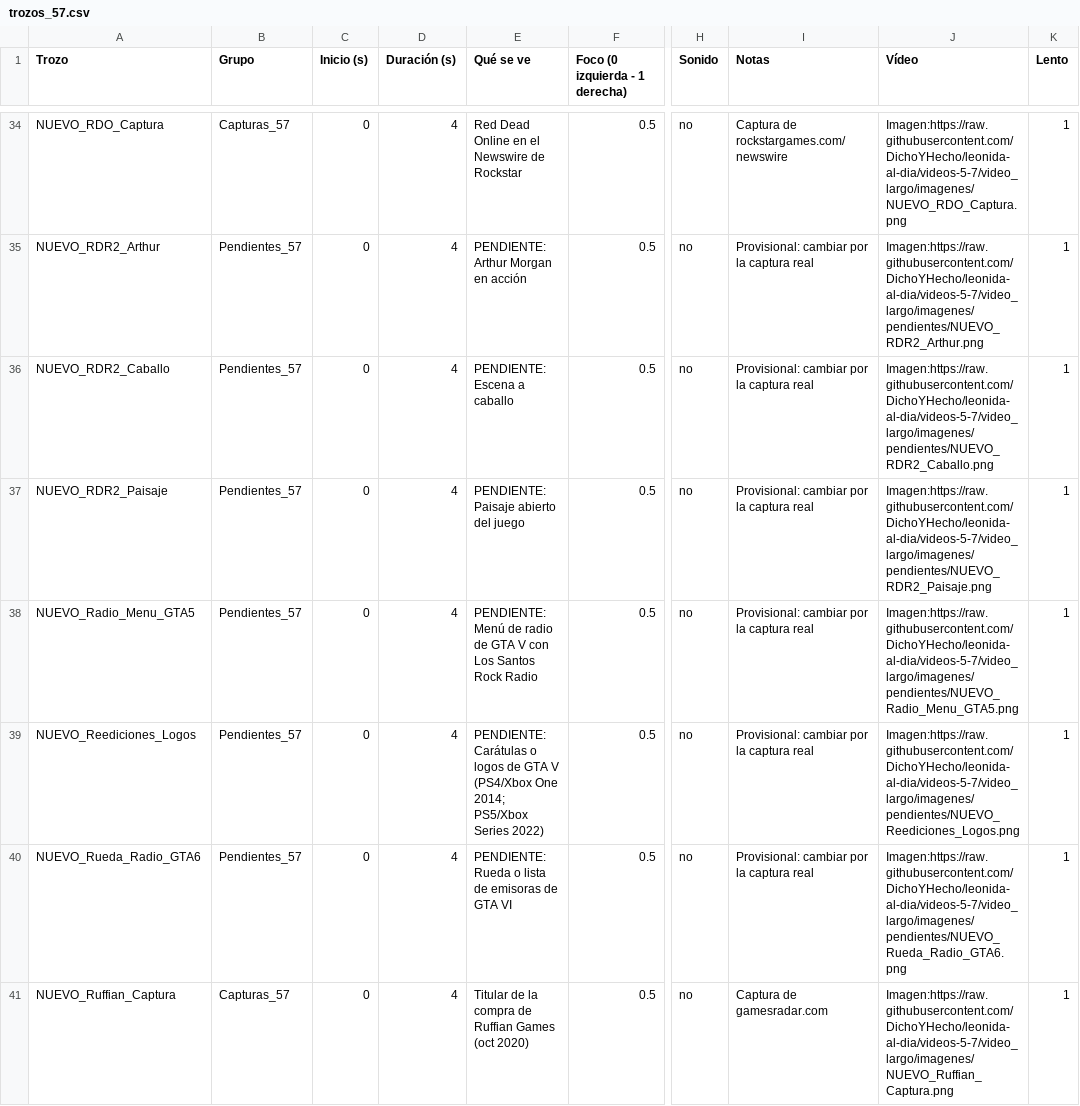
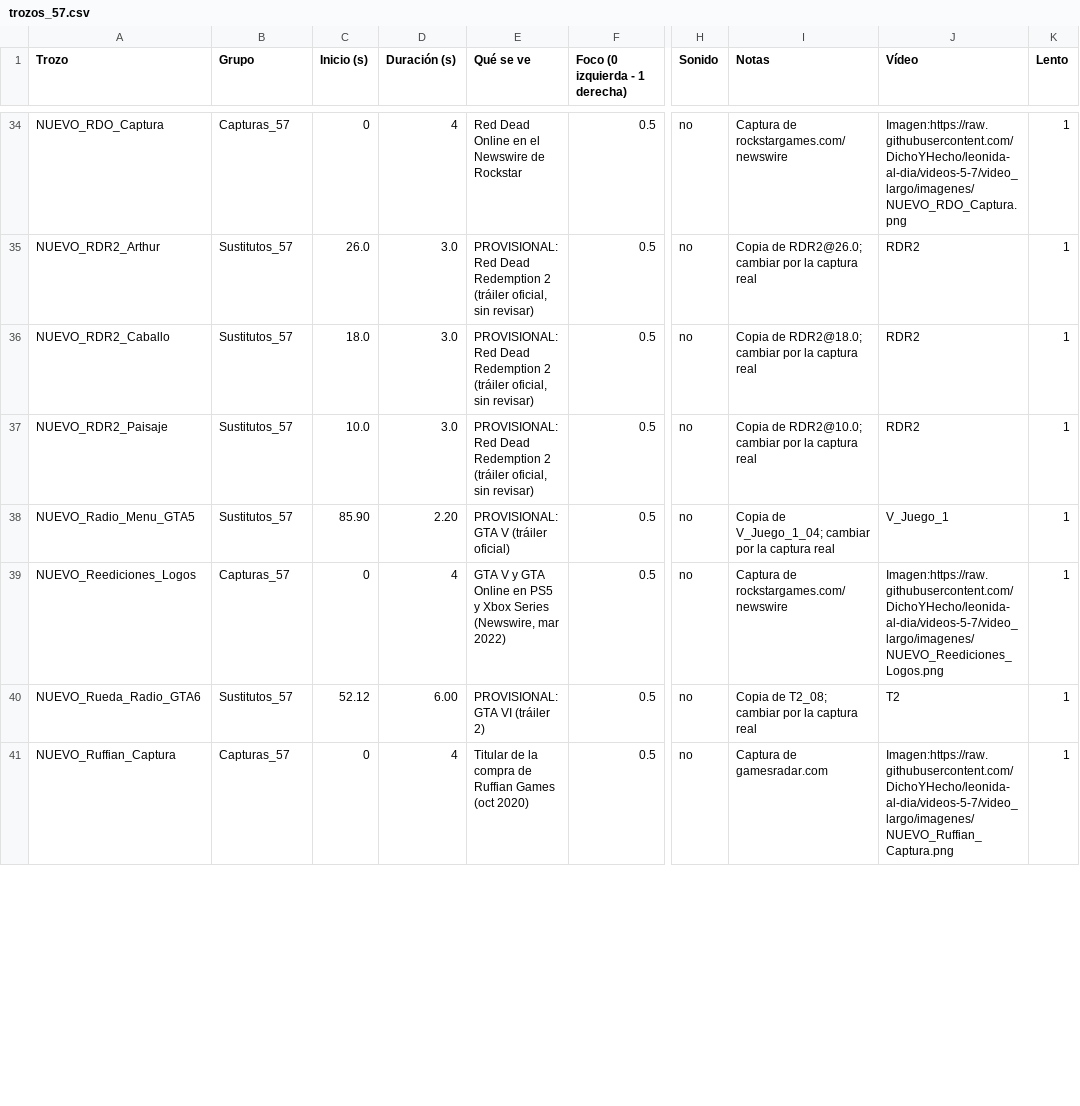
Before and after one commit to DichoYHecho/leonida-al-dia, a CSV file: video_largo/trozos_57.csv, drawn as a sheet; only a part is shown, gaps mark what is left out; the diff covers the shown part only; the diff names each change by its address in the sheet, - before the commit and + after, or states it on an @@ line.

```diff
--- a/video_largo/trozos_57.csv
+++ b/video_largo/trozos_57.csv
-B35:B38 (Grupo): Pendientes_57
+B35:B38 (Grupo): Sustitutos_57
-C35 (Inicio (s)): 0
+C35 (Inicio (s)): 26.0
-D35:D37 (Duración (s)): 4
+D35:D37 (Duración (s)): 3.0
-E35 (Qué se ve): PENDIENTE: Arthur Morgan en acción
+E35 (Qué se ve): PROVISIONAL: Red Dead Redemption 2 (tráiler oficial, sin revisar)
-I35 (Notas): Provisional: cambiar por la captura real
+I35 (Notas): Copia de RDR2@26.0; cambiar por la captura real
-J35 (Vídeo): Imagen:https://raw.githubusercontent.com/DichoYHecho/leonida-al-dia/videos-5-7/video_largo/imagenes/pendientes/NUEVO_RDR2_Arthur.png
+J35 (Vídeo): RDR2
-C36 (Inicio (s)): 0
+C36 (Inicio (s)): 18.0
-E36 (Qué se ve): PENDIENTE: Escena a caballo
+E36 (Qué se ve): PROVISIONAL: Red Dead Redemption 2 (tráiler oficial, sin revisar)
-I36 (Notas): Provisional: cambiar por la captura real
+I36 (Notas): Copia de RDR2@18.0; cambiar por la captura real
-J36 (Vídeo): Imagen:https://raw.githubusercontent.com/DichoYHecho/leonida-al-dia/videos-5-7/video_largo/imagenes/pendientes/NUEVO_RDR2_Caballo.png
+J36 (Vídeo): RDR2
-C37 (Inicio (s)): 0
+C37 (Inicio (s)): 10.0
-E37 (Qué se ve): PENDIENTE: Paisaje abierto del juego
+E37 (Qué se ve): PROVISIONAL: Red Dead Redemption 2 (tráiler oficial, sin revisar)
-I37 (Notas): Provisional: cambiar por la captura real
+I37 (Notas): Copia de RDR2@10.0; cambiar por la captura real
-J37 (Vídeo): Imagen:https://raw.githubusercontent.com/DichoYHecho/leonida-al-dia/videos-5-7/video_largo/imagenes/pendientes/NUEVO_RDR2_Paisaje.png
+J37 (Vídeo): RDR2
-C38 (Inicio (s)): 0
+C38 (Inicio (s)): 85.90
-D38 (Duración (s)): 4
+D38 (Duración (s)): 2.20
-E38 (Qué se ve): PENDIENTE: Menú de radio de GTA V con Los Santos Rock Radio
+E38 (Qué se ve): PROVISIONAL: GTA V (tráiler oficial)
-I38 (Notas): Provisional: cambiar por la captura real
+I38 (Notas): Copia de V_Juego_1_04; cambiar por la captura real
-J38 (Vídeo): Imagen:https://raw.githubusercontent.com/DichoYHecho/leonida-al-dia/videos-5-7/video_largo/imagenes/pendientes/NUEVO_Radio_Menu_GTA5.png
+J38 (Vídeo): V_Juego_1
-B39 (Grupo): Pendientes_57
+B39 (Grupo): Capturas_57
-E39 (Qué se ve): PENDIENTE: Carátulas o logos de GTA V (PS4/Xbox One 2014; PS5/Xbox Series 2022)
+E39 (Qué se ve): GTA V y GTA Online en PS5 y Xbox Series (Newswire, mar 2022)
-I39 (Notas): Provisional: cambiar por la captura real
+I39 (Notas): Captura de rockstargames.com/newswire
-J39 (Vídeo): Imagen:https://raw.githubusercontent.com/DichoYHecho/leonida-al-dia/videos-5-7/video_largo/imagenes/pendientes/NUEVO_Reediciones_Logos.png
+J39 (Vídeo): Imagen:https://raw.githubusercontent.com/DichoYHecho/leonida-al-dia/videos-5-7/video_largo/imagenes/NUEVO_Reediciones_Logos.png
-B40 (Grupo): Pendientes_57
+B40 (Grupo): Sustitutos_57
-C40 (Inicio (s)): 0
+C40 (Inicio (s)): 52.12
-D40 (Duración (s)): 4
+D40 (Duración (s)): 6.00
-E40 (Qué se ve): PENDIENTE: Rueda o lista de emisoras de GTA VI
+E40 (Qué se ve): PROVISIONAL: GTA VI (tráiler 2)
-I40 (Notas): Provisional: cambiar por la captura real
+I40 (Notas): Copia de T2_08; cambiar por la captura real
-J40 (Vídeo): Imagen:https://raw.githubusercontent.com/DichoYHecho/leonida-al-dia/videos-5-7/video_largo/imagenes/pendientes/NUEVO_Rueda_Radio_GTA6.png
+J40 (Vídeo): T2
```
Also changed, not shown: 58 edited cells elsewhere in this file, 11 other files.
